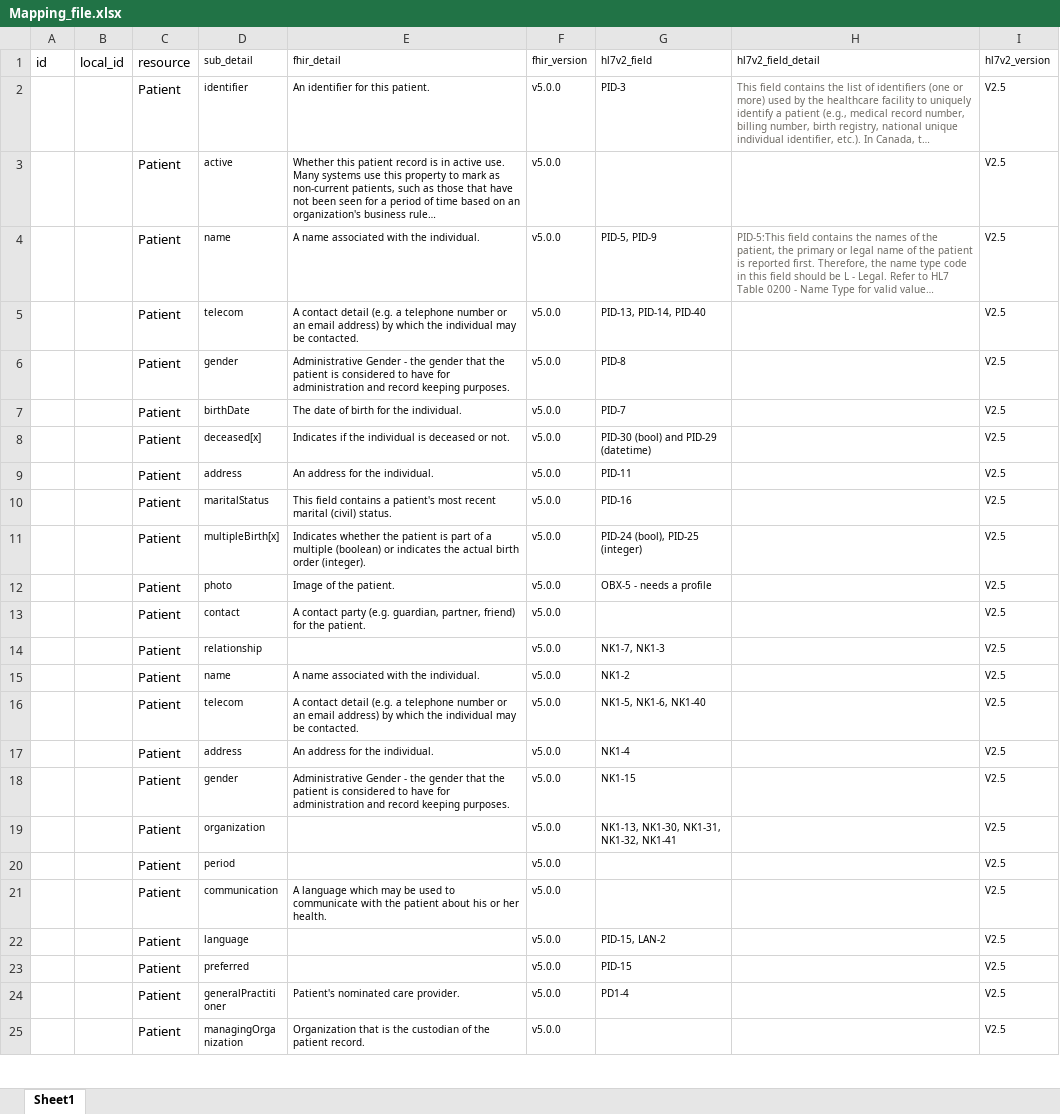
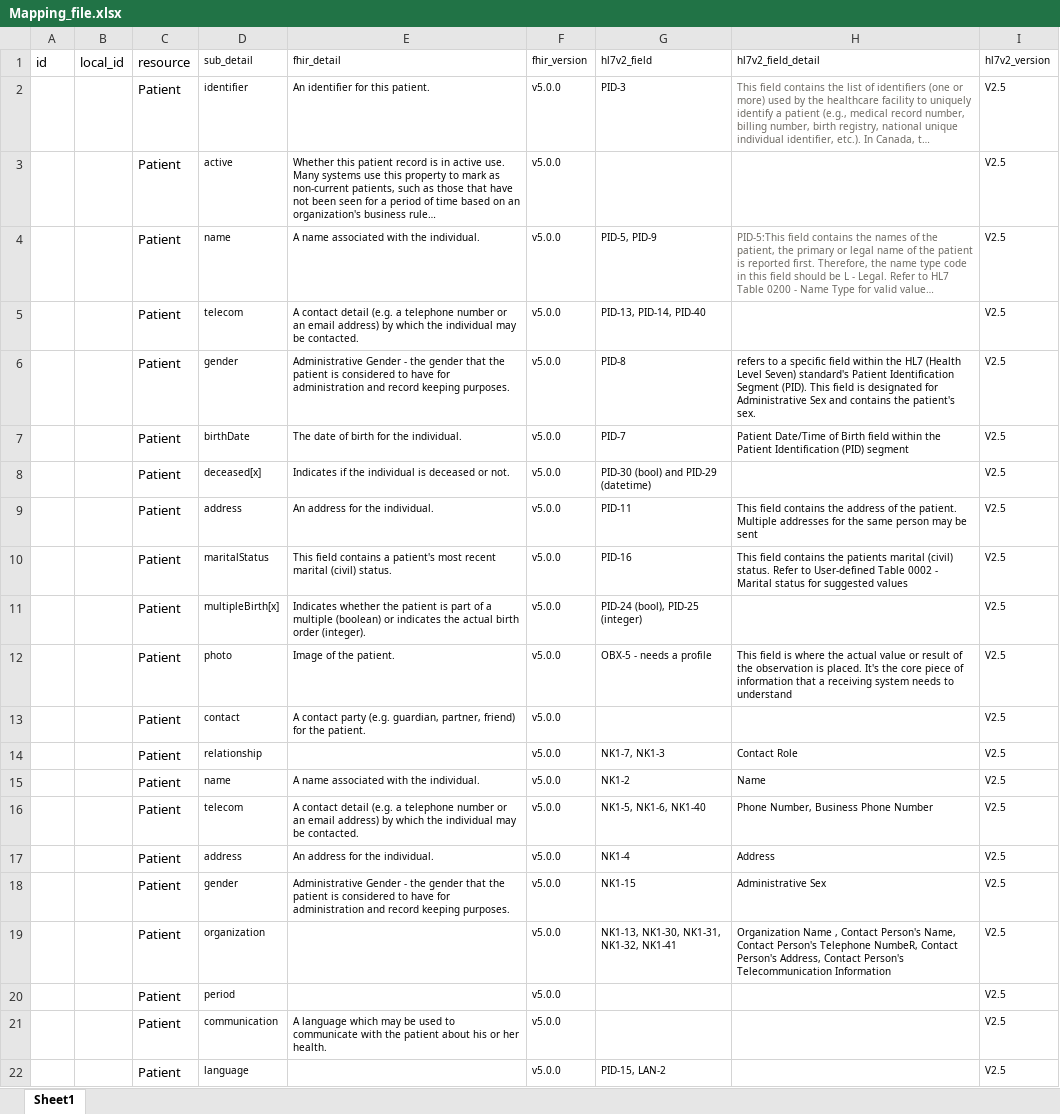
Before and after one commit to Suadeo03/FhirFinder, an Excel workbook: data/samples/Mapping_file.xlsx, sheet Sheet1, drawn as a sheet; only a part is shown; the shorter side is filled out with more unchanged rows; long unchanged cells end in …; values as stored, in another font and other column widths than the file's, no borders; the diff covers the shown part only; the diff names each change by its address in the sheet, - before the commit and + after, or states it on an @@ line.

```diff
--- a/data/samples/Mapping_file.xlsx (sheet Sheet1)
+++ b/data/samples/Mapping_file.xlsx (sheet Sheet1)
-H6 (hl7v2_field_detail): (empty)
+H6 (hl7v2_field_detail): refers to a specific field within the HL7 (Health Level Seven) standard's Patient Identification Segment (PID). This field is designated for Administrative Sex and contains the patient's sex.
-H7 (hl7v2_field_detail): (empty)
+H7 (hl7v2_field_detail): Patient Date/Time of Birth field within the Patient Identification (PID) segment
-H9 (hl7v2_field_detail): (empty)
+H9 (hl7v2_field_detail): This field contains the address of the patient. Multiple addresses for the same person may be sent
-H10 (hl7v2_field_detail): (empty)
+H10 (hl7v2_field_detail): This field contains the patients marital (civil) status. Refer to User-defined Table 0002 - Marital status for suggested values
-H12 (hl7v2_field_detail): (empty)
+H12 (hl7v2_field_detail): This field is where the actual value or result of the observation is placed. It's the core piece of information that a receiving system needs to understand
-H14 (hl7v2_field_detail): (empty)
+H14 (hl7v2_field_detail): Contact Role
-H15 (hl7v2_field_detail): (empty)
+H15 (hl7v2_field_detail): Name
-H16 (hl7v2_field_detail): (empty)
+H16 (hl7v2_field_detail): Phone Number, Business Phone Number
-H17 (hl7v2_field_detail): (empty)
+H17 (hl7v2_field_detail): Address
-H18 (hl7v2_field_detail): (empty)
+H18 (hl7v2_field_detail): Administrative Sex
-H19 (hl7v2_field_detail): (empty)
+H19 (hl7v2_field_detail): Organization Name , Contact Person's Name, Contact Person's Telephone NumbeR, Contact Person's Address, Contact Person's Telecommunication Information
```
Also changed, not shown: 32 edited cells elsewhere in this sheet, data/samples/FHIR_Full_Profilesv2.xlsx, 1 other file.
